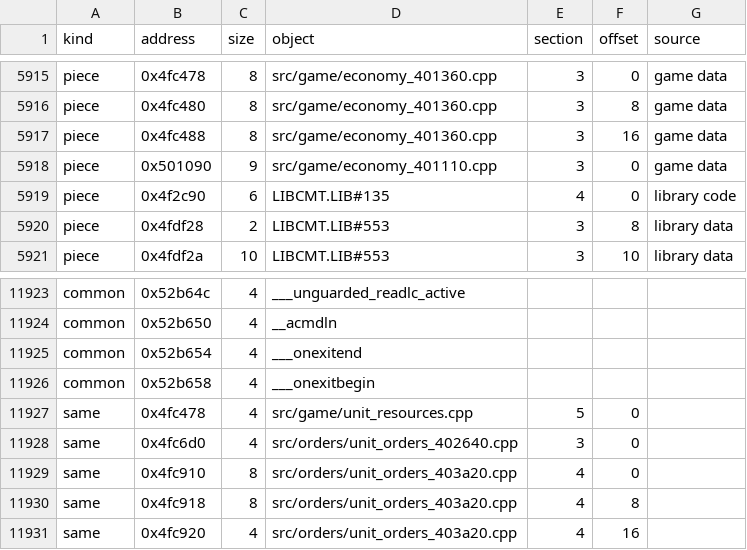
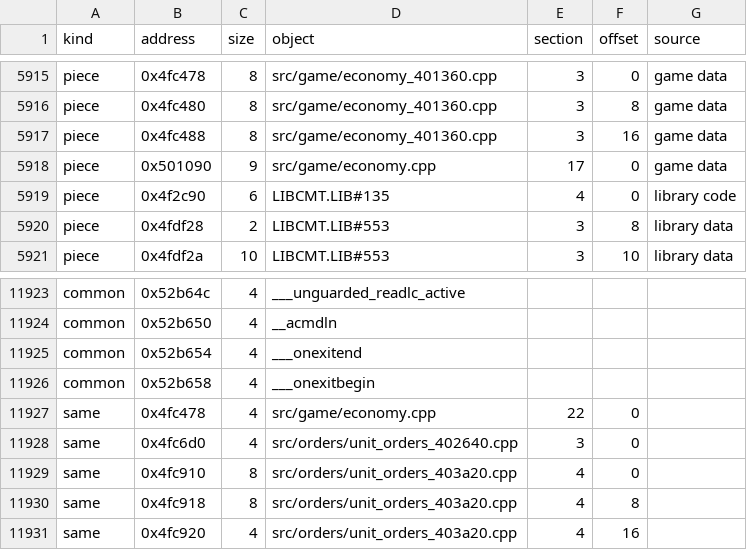
Before and after one commit to HectorBailey/byte-tactics, a CSV file: data/layout.csv, drawn as a sheet; only a part is shown, gaps mark what is left out.

```diff
--- a/data/layout.csv
+++ b/data/layout.csv
@@ -5917,3 +5917,3 @@ piece,0x4fc480,8,src/game/economy_401360.cpp,3,8,game data
 piece,0x4fc488,8,src/game/economy_401360.cpp,3,16,game data
-piece,0x501090,9,src/game/economy_401110.cpp,3,0,game data
+piece,0x501090,9,src/game/economy.cpp,17,0,game data
 piece,0x4f2c90,6,LIBCMT.LIB#135,4,0,library code
@@ -11926,3 +11926,3 @@ common,0x52b654,4,___onexitend,,,
 common,0x52b658,4,___onexitbegin,,,
-same,0x4fc478,4,src/game/unit_resources.cpp,5,0,
+same,0x4fc478,4,src/game/economy.cpp,22,0,
 same,0x4fc6d0,4,src/orders/unit_orders_402640.cpp,3,0,
```
Also changed, not shown: data/progress.csv, 7 other files.
